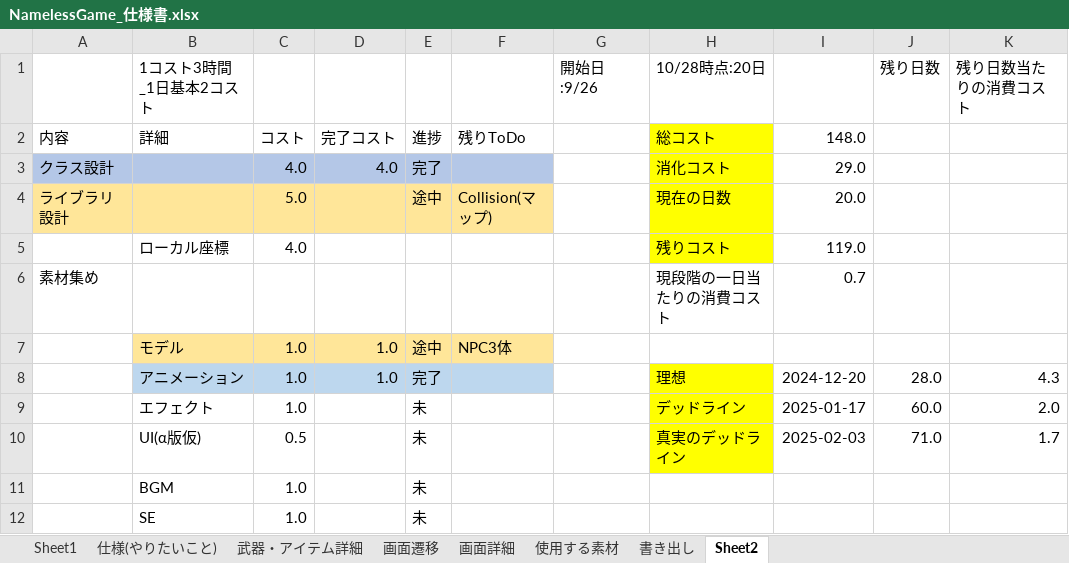
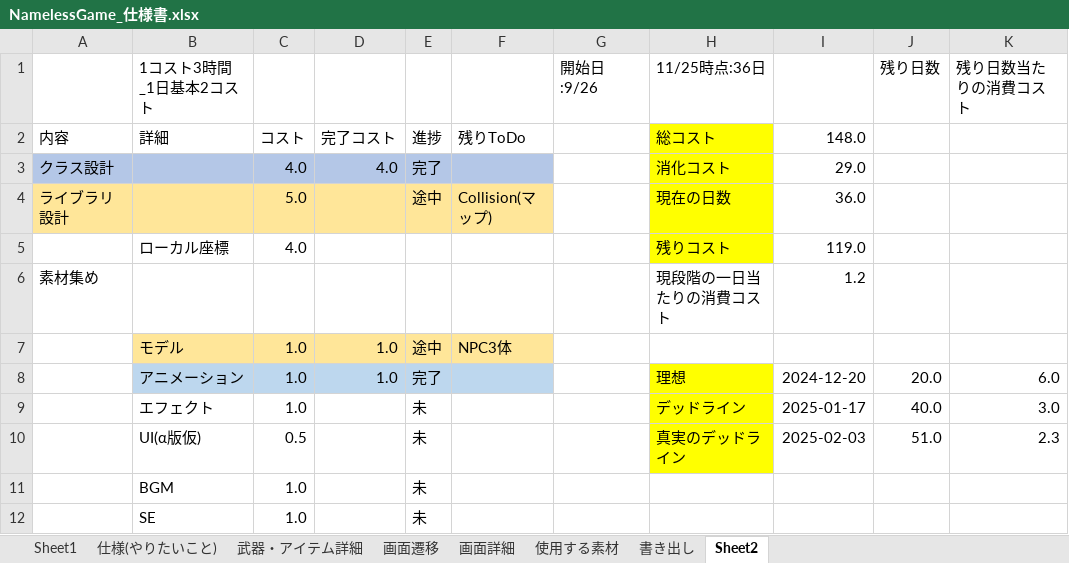
Before and after one commit to kakisawa/ProductionWork, an Excel workbook: 3DGame_3_NamelessGame/NamelessGame_仕様書.xlsx, sheet Sheet2, drawn as a sheet; only a part is shown; values as stored, in another font and other column widths than the file's, no borders; the diff names each change by its address in the sheet, - before the commit and + after, or states it on an @@ line.

```diff
--- a/3DGame_3_NamelessGame/NamelessGame_仕様書.xlsx (sheet Sheet2)
+++ b/3DGame_3_NamelessGame/NamelessGame_仕様書.xlsx (sheet Sheet2)
-H1: 10/28時点:20日
+H1: 11/25時点:36日
-I4: 20.0
+I4: 36.0
-I6: 0.7
+I6: 1.2
-J8 (残り日数): 28.0
+J8 (残り日数): 20.0
-K8 (残り日数当たりの消費コスト): 4.3
+K8 (残り日数当たりの消費コスト): 6.0
-J9 (残り日数): 60.0
+J9 (残り日数): 40.0
-K9 (残り日数当たりの消費コスト): 2.0
+K9 (残り日数当たりの消費コスト): 3.0
-J10 (残り日数): 71.0
+J10 (残り日数): 51.0
-K10 (残り日数当たりの消費コスト): 1.7
+K10 (残り日数当たりの消費コスト): 2.3
```
Also changed, not shown: 21 other files.
